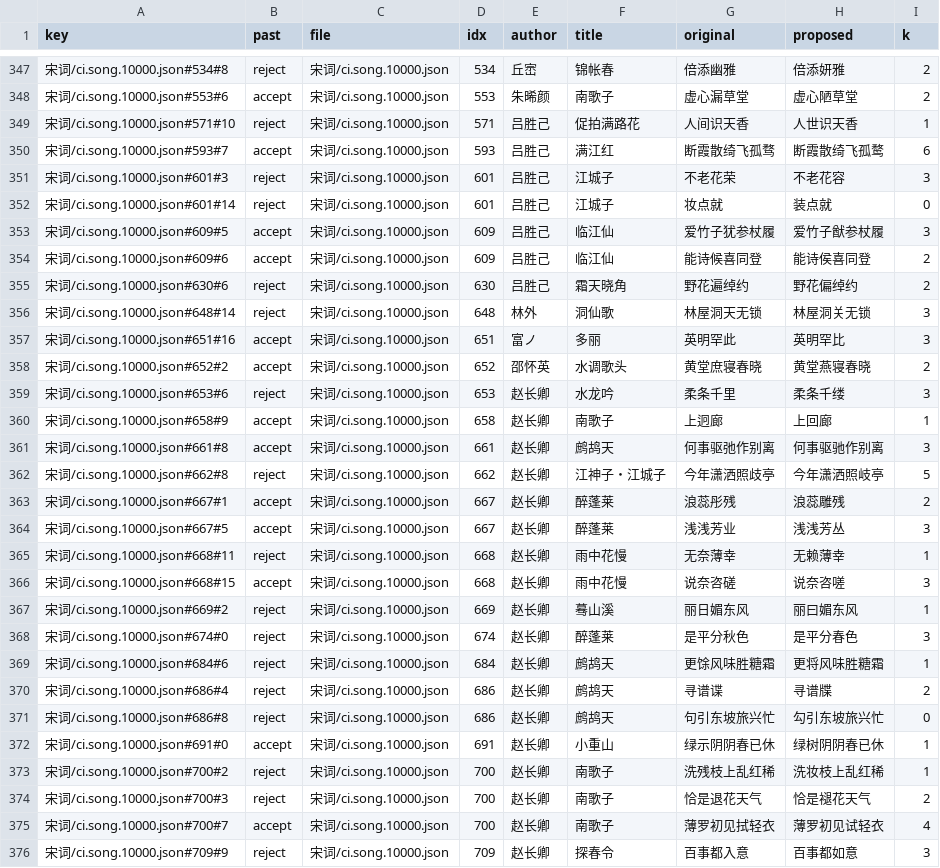
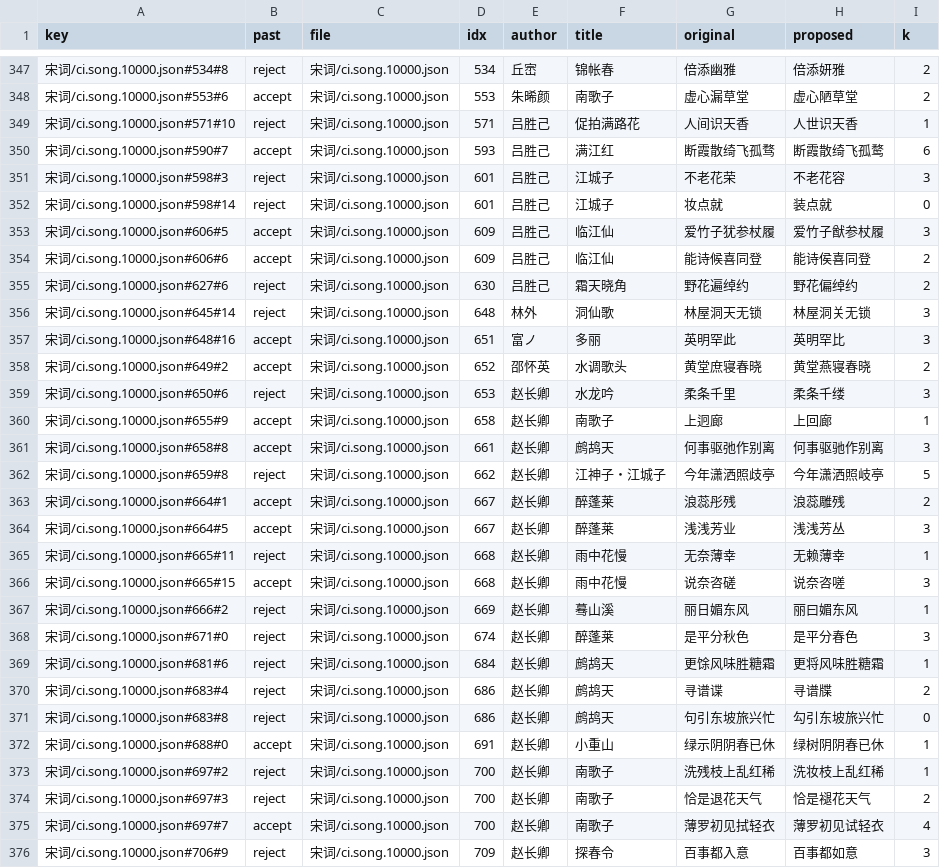
Before and after one commit to palemoky/chinese-poetry, a TSV file: docs/宋词对勘.recheck.tsv, drawn as a sheet; only a part is shown, gaps mark what is left out; the diff covers the shown part only.

```diff
--- a/docs/宋词对勘.recheck.tsv
+++ b/docs/宋词对勘.recheck.tsv
@@ -349,28 +349,28 @@ key	past	file	idx	author	title	original	proposed	k
 宋词/ci.song.10000.json#571#10	reject	宋词/ci.song.10000.json	571	吕胜己	促拍满路花	人间识天香	人世识天香	1
-宋词/ci.song.10000.json#593#7	accept	宋词/ci.song.10000.json	593	吕胜己	满江红	断霞散绮飞孤骛	断霞散绮飞孤鹜	6
-宋词/ci.song.10000.json#601#3	reject	宋词/ci.song.10000.json	601	吕胜己	江城子	不老花荣	不老花容	3
-宋词/ci.song.10000.json#601#14	reject	宋词/ci.song.10000.json	601	吕胜己	江城子	妆点就	装点就	0
-宋词/ci.song.10000.json#609#5	accept	宋词/ci.song.10000.json	609	吕胜己	临江仙	爱竹子犹参杖履	爱竹子猷参杖履	3
-宋词/ci.song.10000.json#609#6	accept	宋词/ci.song.10000.json	609	吕胜己	临江仙	能诗候喜同登	能诗侯喜同登	2
-宋词/ci.song.10000.json#630#6	reject	宋词/ci.song.10000.json	630	吕胜己	霜天晓角	野花遍绰约	野花偏绰约	2
-宋词/ci.song.10000.json#648#14	reject	宋词/ci.song.10000.json	648	林外	洞仙歌	林屋洞天无锁	林屋洞关无锁	3
-宋词/ci.song.10000.json#651#16	accept	宋词/ci.song.10000.json	651	富ノ	多丽	英明罕此	英明罕比	3
-宋词/ci.song.10000.json#652#2	accept	宋词/ci.song.10000.json	652	邵怀英	水调歌头	黄堂庶寝春晓	黄堂燕寝春晓	2
-宋词/ci.song.10000.json#653#6	reject	宋词/ci.song.10000.json	653	赵长卿	水龙吟	柔条千里	柔条千缕	3
-宋词/ci.song.10000.json#658#9	accept	宋词/ci.song.10000.json	658	赵长卿	南歌子	上迥廊	上回廊	1
-宋词/ci.song.10000.json#661#8	accept	宋词/ci.song.10000.json	661	赵长卿	鹧鸪天	何事驱弛作别离	何事驱驰作别离	3
-宋词/ci.song.10000.json#662#8	reject	宋词/ci.song.10000.json	662	赵长卿	江神子・江城子	今年潇洒照歧亭	今年潇洒照岐亭	5
-宋词/ci.song.10000.json#667#1	accept	宋词/ci.song.10000.json	667	赵长卿	醉蓬莱	浪蕊彤残	浪蕊雕残	2
-宋词/ci.song.10000.json#667#5	accept	宋词/ci.song.10000.json	667	赵长卿	醉蓬莱	浅浅芳业	浅浅芳丛	3
-宋词/ci.song.10000.json#668#11	reject	宋词/ci.song.10000.json	668	赵长卿	雨中花慢	无奈薄幸	无赖薄幸	1
-宋词/ci.song.10000.json#668#15	accept	宋词/ci.song.10000.json	668	赵长卿	雨中花慢	说奈咨磋	说奈咨嗟	3
-宋词/ci.song.10000.json#669#2	reject	宋词/ci.song.10000.json	669	赵长卿	蓦山溪	丽日媚东风	丽曰媚东风	1
-宋词/ci.song.10000.json#674#0	reject	宋词/ci.song.10000.json	674	赵长卿	醉蓬莱	是平分秋色	是平分春色	3
-宋词/ci.song.10000.json#684#6	reject	宋词/ci.song.10000.json	684	赵长卿	鹧鸪天	更馀风味胜糖霜	更将风味胜糖霜	1
-宋词/ci.song.10000.json#686#4	reject	宋词/ci.song.10000.json	686	赵长卿	鹧鸪天	寻谱谍	寻谱牒	2
-宋词/ci.song.10000.json#686#8	reject	宋词/ci.song.10000.json	686	赵长卿	鹧鸪天	句引东坡旅兴忙	勾引东坡旅兴忙	0
-宋词/ci.song.10000.json#691#0	accept	宋词/ci.song.10000.json	691	赵长卿	小重山	绿示阴阴春已休	绿树阴阴春已休	1
-宋词/ci.song.10000.json#700#2	reject	宋词/ci.song.10000.json	700	赵长卿	南歌子	洗残枝上乱红稀	洗妆枝上乱红稀	1
-宋词/ci.song.10000.json#700#3	reject	宋词/ci.song.10000.json	700	赵长卿	南歌子	恰是退花天气	恰是褪花天气	2
-宋词/ci.song.10000.json#700#7	accept	宋词/ci.song.10000.json	700	赵长卿	南歌子	薄罗初见拭轻衣	薄罗初见试轻衣	4
-宋词/ci.song.10000.json#709#9	reject	宋词/ci.song.10000.json	709	赵长卿	探春令	百事都入意	百事都如意	3
+宋词/ci.song.10000.json#590#7	accept	宋词/ci.song.10000.json	593	吕胜己	满江红	断霞散绮飞孤骛	断霞散绮飞孤鹜	6
+宋词/ci.song.10000.json#598#3	reject	宋词/ci.song.10000.json	601	吕胜己	江城子	不老花荣	不老花容	3
+宋词/ci.song.10000.json#598#14	reject	宋词/ci.song.10000.json	601	吕胜己	江城子	妆点就	装点就	0
+宋词/ci.song.10000.json#606#5	accept	宋词/ci.song.10000.json	609	吕胜己	临江仙	爱竹子犹参杖履	爱竹子猷参杖履	3
+宋词/ci.song.10000.json#606#6	accept	宋词/ci.song.10000.json	609	吕胜己	临江仙	能诗候喜同登	能诗侯喜同登	2
+宋词/ci.song.10000.json#627#6	reject	宋词/ci.song.10000.json	630	吕胜己	霜天晓角	野花遍绰约	野花偏绰约	2
+宋词/ci.song.10000.json#645#14	reject	宋词/ci.song.10000.json	648	林外	洞仙歌	林屋洞天无锁	林屋洞关无锁	3
+宋词/ci.song.10000.json#648#16	accept	宋词/ci.song.10000.json	651	富ノ	多丽	英明罕此	英明罕比	3
+宋词/ci.song.10000.json#649#2	accept	宋词/ci.song.10000.json	652	邵怀英	水调歌头	黄堂庶寝春晓	黄堂燕寝春晓	2
+宋词/ci.song.10000.json#650#6	reject	宋词/ci.song.10000.json	653	赵长卿	水龙吟	柔条千里	柔条千缕	3
+宋词/ci.song.10000.json#655#9	accept	宋词/ci.song.10000.json	658	赵长卿	南歌子	上迥廊	上回廊	1
+宋词/ci.song.10000.json#658#8	accept	宋词/ci.song.10000.json	661	赵长卿	鹧鸪天	何事驱弛作别离	何事驱驰作别离	3
+宋词/ci.song.10000.json#659#8	reject	宋词/ci.song.10000.json	662	赵长卿	江神子・江城子	今年潇洒照歧亭	今年潇洒照岐亭	5
+宋词/ci.song.10000.json#664#1	accept	宋词/ci.song.10000.json	667	赵长卿	醉蓬莱	浪蕊彤残	浪蕊雕残	2
+宋词/ci.song.10000.json#664#5	accept	宋词/ci.song.10000.json	667	赵长卿	醉蓬莱	浅浅芳业	浅浅芳丛	3
+宋词/ci.song.10000.json#665#11	reject	宋词/ci.song.10000.json	668	赵长卿	雨中花慢	无奈薄幸	无赖薄幸	1
+宋词/ci.song.10000.json#665#15	accept	宋词/ci.song.10000.json	668	赵长卿	雨中花慢	说奈咨磋	说奈咨嗟	3
+宋词/ci.song.10000.json#666#2	reject	宋词/ci.song.10000.json	669	赵长卿	蓦山溪	丽日媚东风	丽曰媚东风	1
+宋词/ci.song.10000.json#671#0	reject	宋词/ci.song.10000.json	674	赵长卿	醉蓬莱	是平分秋色	是平分春色	3
+宋词/ci.song.10000.json#681#6	reject	宋词/ci.song.10000.json	684	赵长卿	鹧鸪天	更馀风味胜糖霜	更将风味胜糖霜	1
+宋词/ci.song.10000.json#683#4	reject	宋词/ci.song.10000.json	686	赵长卿	鹧鸪天	寻谱谍	寻谱牒	2
+宋词/ci.song.10000.json#683#8	reject	宋词/ci.song.10000.json	686	赵长卿	鹧鸪天	句引东坡旅兴忙	勾引东坡旅兴忙	0
+宋词/ci.song.10000.json#688#0	accept	宋词/ci.song.10000.json	691	赵长卿	小重山	绿示阴阴春已休	绿树阴阴春已休	1
+宋词/ci.song.10000.json#697#2	reject	宋词/ci.song.10000.json	700	赵长卿	南歌子	洗残枝上乱红稀	洗妆枝上乱红稀	1
+宋词/ci.song.10000.json#697#3	reject	宋词/ci.song.10000.json	700	赵长卿	南歌子	恰是退花天气	恰是褪花天气	2
+宋词/ci.song.10000.json#697#7	accept	宋词/ci.song.10000.json	700	赵长卿	南歌子	薄罗初见拭轻衣	薄罗初见试轻衣	4
+宋词/ci.song.10000.json#706#9	reject	宋词/ci.song.10000.json	709	赵长卿	探春令	百事都入意	百事都如意	3
```
Also changed, not shown: 39 edited cells elsewhere in this file, docs/人工复核清单.tsv, 3 other files.
